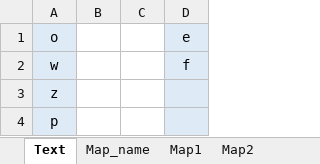
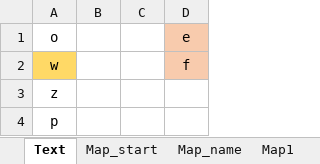
Before and after one commit to KomeSake/BallShooting-KamataEngine, an Excel workbook: Resources/Map/Map.xlsx, sheet Text, drawn as a sheet; values as stored, in another font and other column widths than the file's, no borders; charts and pictures not drawn; the diff names each change by its address in the sheet, - before the commit and + after, or states it on an @@ line.

```diff
--- a/Resources/Map/Map.xlsx (sheet Text)
+++ b/Resources/Map/Map.xlsx (sheet Text)
+sheet tab: Map_start
-A1 fill: #DEEBF7
+A1 fill: none
-D1:D2 fill: #DEEBF7
+D1:D2 fill: #F8CBAD
-A2 fill: #DEEBF7
+A2 fill: #FFD966
-A3:A4 fill: #DEEBF7
+A3:A4 fill: none
-D3:D4 fill: #DEEBF7
+D3:D4 fill: none
```
Also changed, not shown: 13 other files.
